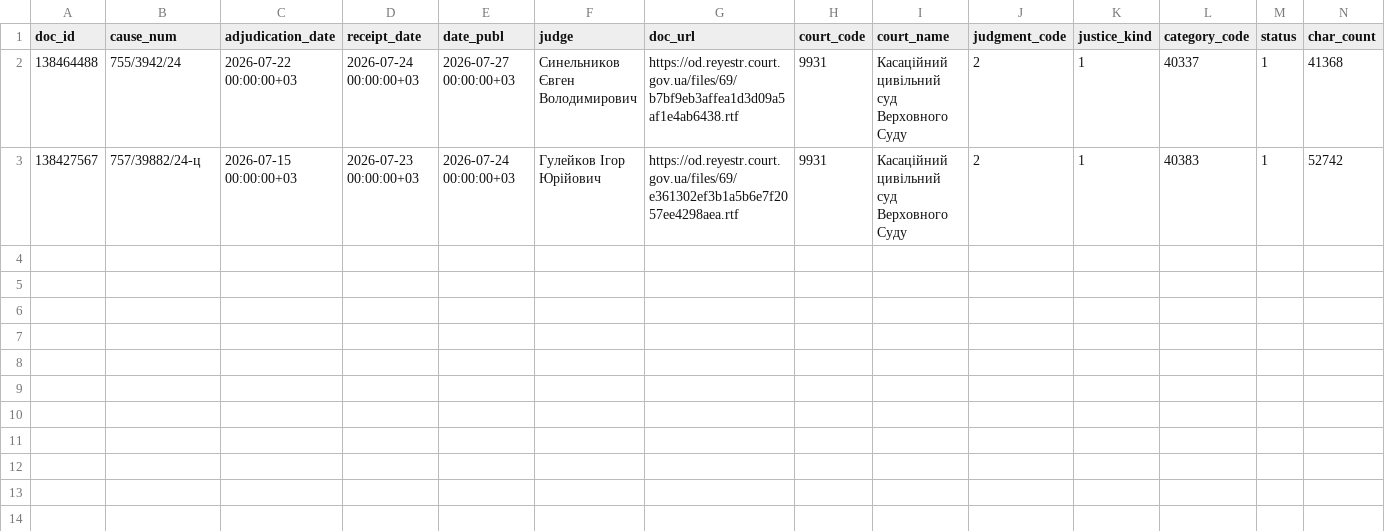
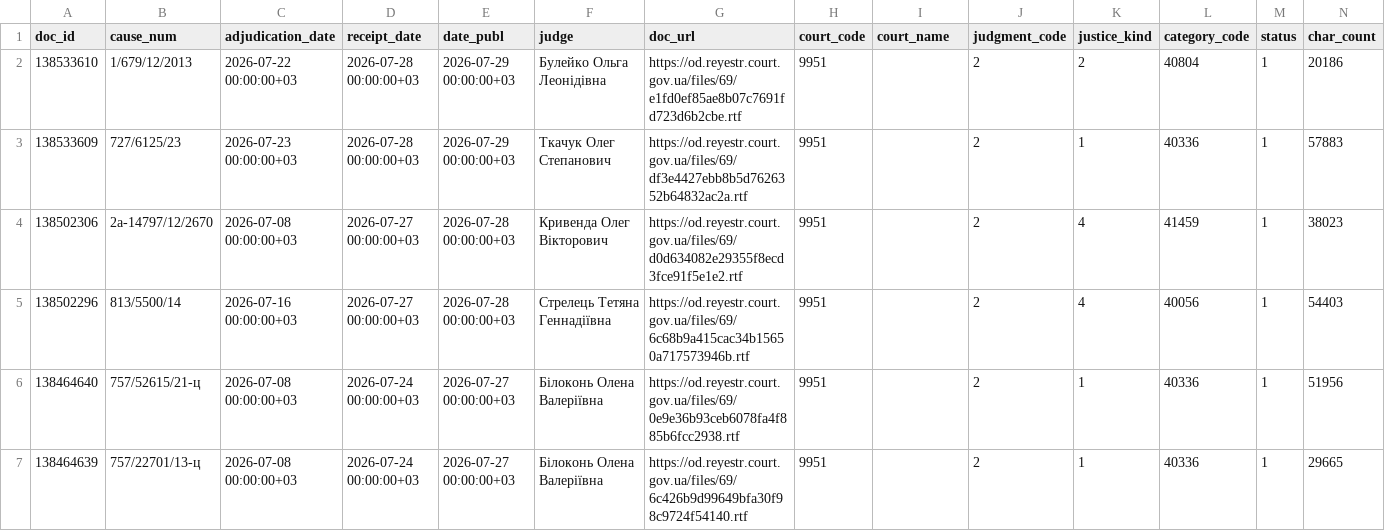
Before and after one commit to apryshchepchuk/VS-legal-digest, a CSV file: data/interim/vp_last7.csv, drawn as a sheet; only a part is shown; removed rows and columns are numbered as before the commit, all else as after; rows hold the shown columns only; the diff names each change by its address in the sheet, - before the commit and + after, or states it on an @@ line.

```diff
--- a/data/interim/vp_last7.csv
+++ b/data/interim/vp_last7.csv
+row 2: 138533610 | 1/679/12/2013 | 2026-07-22 00:00:00+03 | 2026-07-28 00:00:00+03 | 2026-07-29 00:00:00+03 | Булейко Ольга Леонідівна | https://od.reyestr.court.gov.ua/files/69/e1fd0ef85ae8b07c7691fd723d6b2cbe.rtf | 9951 |  | 2 | 2 | 40804 | 1 | 20186
+row 3: 138533609 | 727/6125/23 | 2026-07-23 00:00:00+03 | 2026-07-28 00:00:00+03 | 2026-07-29 00:00:00+03 | Ткачук Олег Степанович | https://od.reyestr.court.gov.ua/files/69/df3e4427ebb8b5d7626352b64832ac2a.rtf | 9951 |  | 2 | 1 | 40336 | 1 | 57883
+row 4: 138502306 | 2а-14797/12/2670 | 2026-07-08 00:00:00+03 | 2026-07-27 00:00:00+03 | 2026-07-28 00:00:00+03 | Кривенда Олег Вікторович | https://od.reyestr.court.gov.ua/files/69/d0d634082e29355f8ecd3fce91f5e1e2.rtf | 9951 |  | 2 | 4 | 41459 | 1 | 38023
+row 5: 138502296 | 813/5500/14 | 2026-07-16 00:00:00+03 | 2026-07-27 00:00:00+03 | 2026-07-28 00:00:00+03 | Стрелець Тетяна Геннадіївна | https://od.reyestr.court.gov.ua/files/69/6c68b9a415cac34b15650a717573946b.rtf | 9951 |  | 2 | 4 | 40056 | 1 | 54403
-A6 (doc_id): 138464488
+A6 (doc_id): 138464640
-B6 (cause_num): 755/3942/24
+B6 (cause_num): 757/52615/21-ц
-C6 (adjudication_date): 2026-07-22 00:00:00+03
+C6 (adjudication_date): 2026-07-08 00:00:00+03
-F6 (judge): Синельников Євген Володимирович
+F6 (judge): Білоконь Олена Валеріївна
-G6 (doc_url): https://od.reyestr.court.gov.ua/files/69/b7bf9eb3affea1d3d09a5af1e4ab6438.rtf
+G6 (doc_url): https://od.reyestr.court.gov.ua/files/69/0e9e36b93ceb6078fa4f885b6fcc2938.rtf
-H6 (court_code): 9931
+H6 (court_code): 9951
-I6 (court_name): Касаційний цивільний суд Верховного Суду
+I6 (court_name): (empty)
-L6 (category_code): 40337
+L6 (category_code): 40336
-N6 (char_count): 41368
+N6 (char_count): 51956
-row 3: 138427567 | 757/39882/24-ц | 2026-07-15 00:00:00+03 | 2026-07-23 00:00:00+03 | 2026-07-24 00:00:00+03 | Гулейков Ігор Юрійович | https://od.reyestr.court.gov.ua/files/69/e361302ef3b1a5b6e7f2057ee4298aea.rtf | 9931 | Касаційний цивільний суд Верховного Суду | 2 | 1 | 40383 | 1 | 52742
+row 7: 138464639 | 757/22701/13-ц | 2026-07-08 00:00:00+03 | 2026-07-24 00:00:00+03 | 2026-07-27 00:00:00+03 | Білоконь Олена Валеріївна | https://od.reyestr.court.gov.ua/files/69/6c426b9d99649bfa30f98c9724f54140.rtf | 9951 |  | 2 | 1 | 40336 | 1 | 29665
```
Also changed, not shown: 11 other files.
